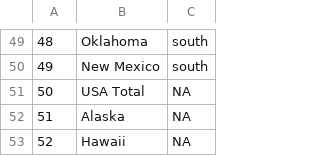
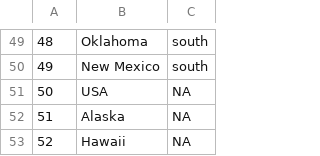
Before and after one commit to jonathancummings/SomeCovidAnalyses, a CSV file: Covid-19_NorthSouth.csv, drawn as a sheet; only a part is shown, gaps mark what is left out; the diff names each change by its address in the sheet, - before the commit and + after, or states it on an @@ line.

Commit message:
Change 'USA Total' to 'USA'

```diff
--- a/Covid-19_NorthSouth.csv
+++ b/Covid-19_NorthSouth.csv
-B51: USA Total
+B51: USA
```
